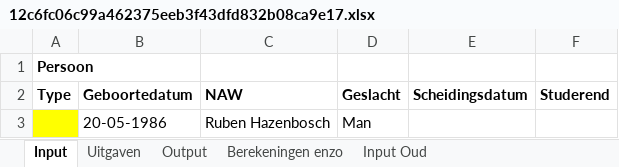
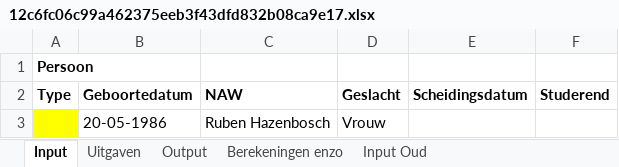
Before and after one commit to rhazen35/blueberry_demo, an Excel workbook: web/files/excel_calculators_tmp/12c6fc06c99a462375eeb3f43dfd832b08ca9e17.xlsx, sheet Input, drawn as a sheet; values as stored, in another font and other column widths than the file's, no borders; the diff names each change by its address in the sheet, - before the commit and + after, or states it on an @@ line.

```diff
--- a/web/files/excel_calculators_tmp/12c6fc06c99a462375eeb3f43dfd832b08ca9e17.xlsx (sheet Input)
+++ b/web/files/excel_calculators_tmp/12c6fc06c99a462375eeb3f43dfd832b08ca9e17.xlsx (sheet Input)
-D3 (Geslacht): Man
+D3 (Geslacht): Vrouw
```
Also changed, not shown: sheet Input Oud, sheet Output, 6 other files.
